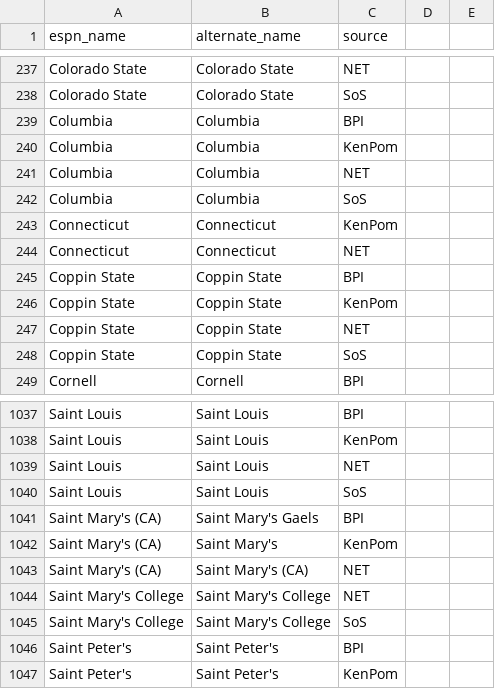
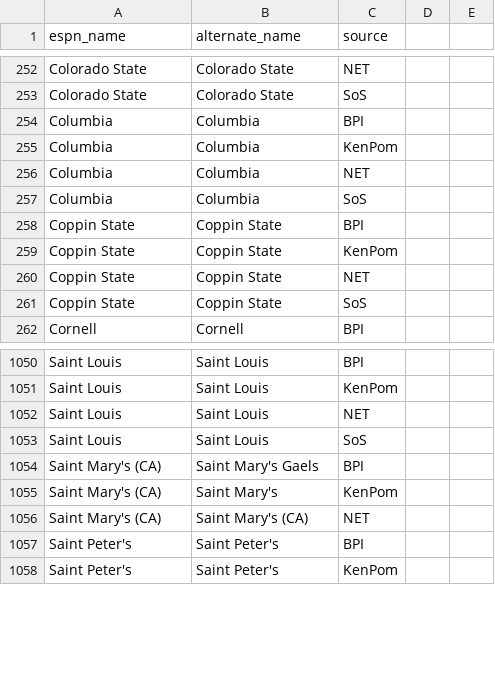
Before and after one commit to kylevogel/cbb-ratings-pipeline, a CSV file: team_alias.csv, drawn as a sheet; only a part is shown, gaps mark what is left out; the diff covers the shown part only.

```diff
--- a/team_alias.csv
+++ b/team_alias.csv
@@ -242,4 +257,2 @@ Columbia,Columbia,NET
 Columbia,Columbia,SoS
-Connecticut,Connecticut,KenPom
-Connecticut,Connecticut,NET
 Coppin State,Coppin State,BPI
@@ -1043,4 +1056,2 @@ Saint Mary's (CA),Saint Mary's,KenPom
 Saint Mary's (CA),Saint Mary's (CA),NET
-Saint Mary's College,Saint Mary's College,NET
-Saint Mary's College,Saint Mary's College,SoS
 Saint Peter's,Saint Peter's,BPI
```
Also changed, not shown: 16 added rows and 5 removed rows elsewhere in this file.
